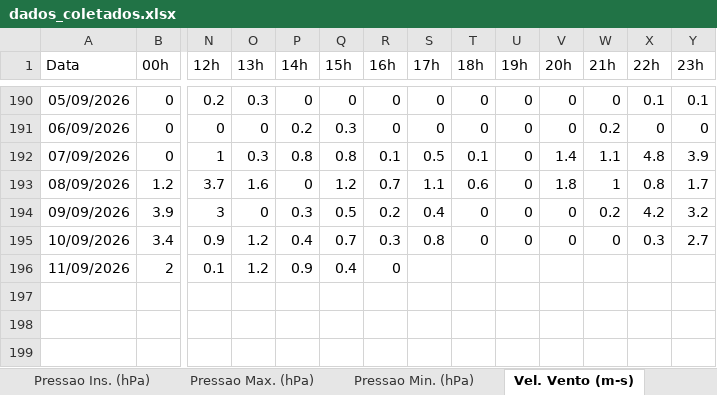
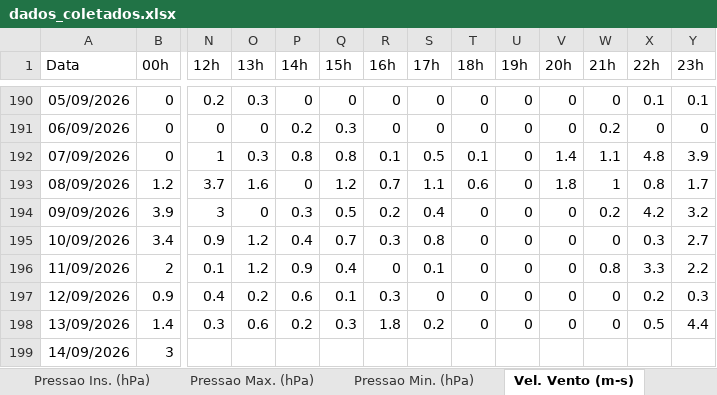
Before and after one commit to giedsongabriel/PROJETO-DATA-SERTAO-Previsao-de-temperatura, an Excel workbook: site/dados_coletados.xlsx, sheet Vel. Vento (m-s), drawn as a sheet; only a part is shown, gaps mark what is left out; values as stored, in another font and other column widths than the file's, no borders; rows hold the shown columns only; the diff names each change by its address in the sheet, - before the commit and + after, or states it on an @@ line.

```diff
--- a/site/dados_coletados.xlsx (sheet Vel. Vento (m-s))
+++ b/site/dados_coletados.xlsx (sheet Vel. Vento (m-s))
-S196 (17h): (empty)
+S196 (17h): 0.1
-T196 (18h): (empty)
+T196 (18h): 0
-U196 (19h): (empty)
+U196 (19h): 0
-V196 (20h): (empty)
+V196 (20h): 0
-W196 (21h): (empty)
+W196 (21h): 0.8
-X196 (22h): (empty)
+X196 (22h): 3.3
-Y196 (23h): (empty)
+Y196 (23h): 2.2
+row 197: 12/09/2026 | 0.9 | 0.4 | 0.2 | 0.6 | 0.1 | 0.3 | 0 | 0 | 0 | 0 | 0 | 0.2 | 0.3
+row 198: 13/09/2026 | 1.4 | 0.3 | 0.6 | 0.2 | 0.3 | 1.8 | 0.2 | 0 | 0 | 0 | 0 | 0.5 | 4.4
+row 199: 14/09/2026 | 3
```
Also changed, not shown: sheet Umi. Ins. (%), sheet Umi. Min. (%), sheet Umi. Max. (%), sheet Dir. Vento (m-s), sheet Raj. Vento (m-s), sheet Temp. Ins. (C), 8 more sheets, 11 other files.
